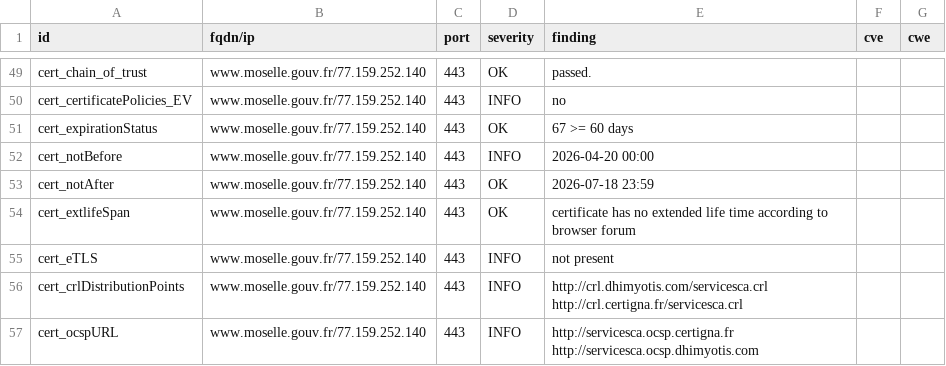
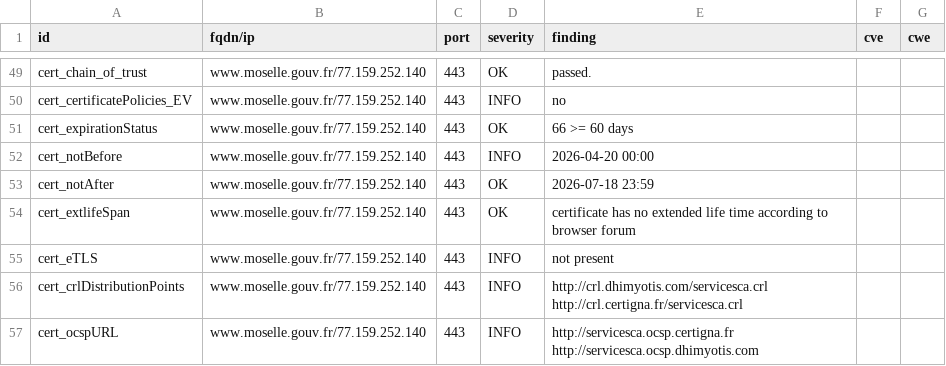
Before and after one commit to dnum-mi/dashlord-extended, a CSV file: results/aHR0cHM6Ly93d3cubW9zZWxsZS5nb3V2LmZy/testssl.csv, drawn as a sheet; only a part is shown, gaps mark what is left out.

```diff
--- a/results/aHR0cHM6Ly93d3cubW9zZWxsZS5nb3V2LmZy/testssl.csv
+++ b/results/aHR0cHM6Ly93d3cubW9zZWxsZS5nb3V2LmZy/testssl.csv
@@ -50,3 +50,3 @@
 "cert_certificatePolicies_EV","www.moselle.gouv.fr/77.159.252.140","443","INFO","no","",""
-"cert_expirationStatus","www.moselle.gouv.fr/77.159.252.140","443","OK","67 >= 60 days","",""
+"cert_expirationStatus","www.moselle.gouv.fr/77.159.252.140","443","OK","66 >= 60 days","",""
 "cert_notBefore","www.moselle.gouv.fr/77.159.252.140","443","INFO","2026-04-20 00:00","",""
```
Also changed, not shown: 6 other files.
